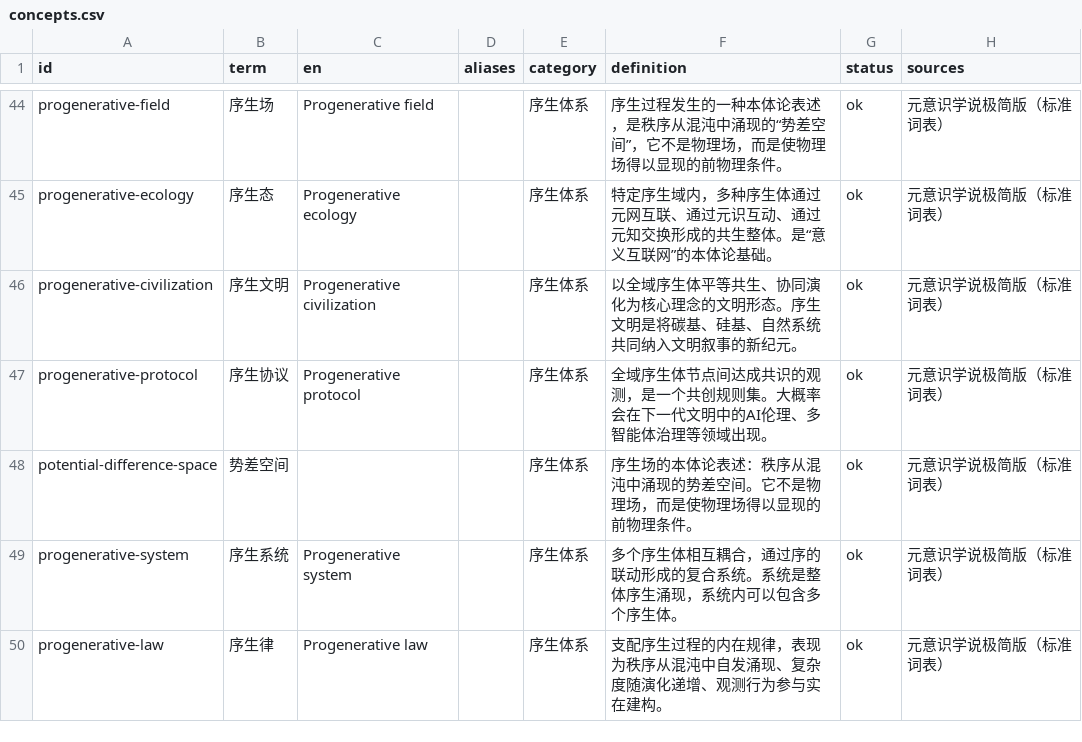
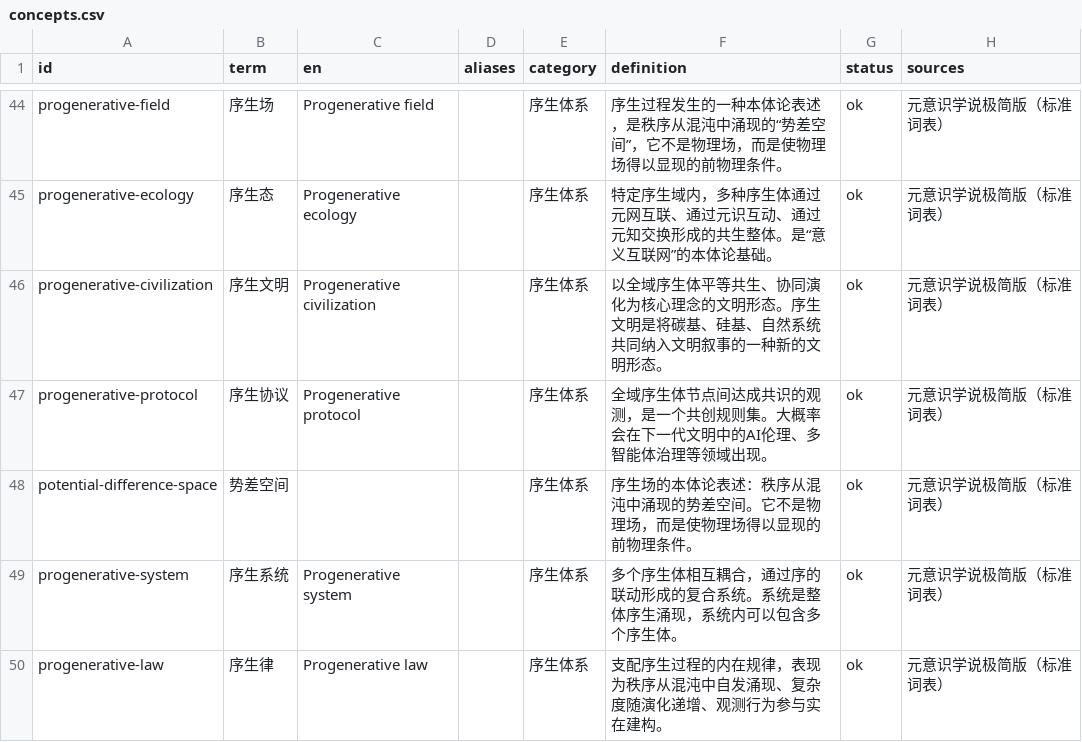
Before and after one commit to Meta-consciousness-AI/Mcai-agent, a CSV file: datasets/mcai-knowledge/concepts.csv, drawn as a sheet; only a part is shown, gaps mark what is left out; the diff covers the shown part only.

Commit message:
content: sync dataset files and descriptions

```diff
--- a/datasets/mcai-knowledge/concepts.csv
+++ b/datasets/mcai-knowledge/concepts.csv
@@ -45,3 +45,3 @@ progenerative-field,序生场,Progenerative field,,序生体系,序生过程发
 progenerative-ecology,序生态,Progenerative ecology,,序生体系,特定序生域内，多种序生体通过元网互联、通过元识互动、通过元知交换形成的共生整体。是“意义互联网”的本体论基础。,ok,元意识学说极简版（标准词表）
-progenerative-civilization,序生文明,Progenerative civilization,,序生体系,以全域序生体平等共生、协同演化为核心理念的文明形态。序生文明是将碳基、硅基、自然系统共同纳入文明叙事的新纪元。,ok,元意识学说极简版（标准词表）
+progenerative-civilization,序生文明,Progenerative civilization,,序生体系,以全域序生体平等共生、协同演化为核心理念的文明形态。序生文明是将碳基、硅基、自然系统共同纳入文明叙事的一种新的文明形态。,ok,元意识学说极简版（标准词表）
 progenerative-protocol,序生协议,Progenerative protocol,,序生体系,全域序生体节点间达成共识的观测，是一个共创规则集。大概率会在下一代文明中的AI伦理、多智能体治理等领域出现。,ok,元意识学说极简版（标准词表）
```
Also changed, not shown: 1 added row and 19 edited cells elsewhere in this file, 7 other files.
